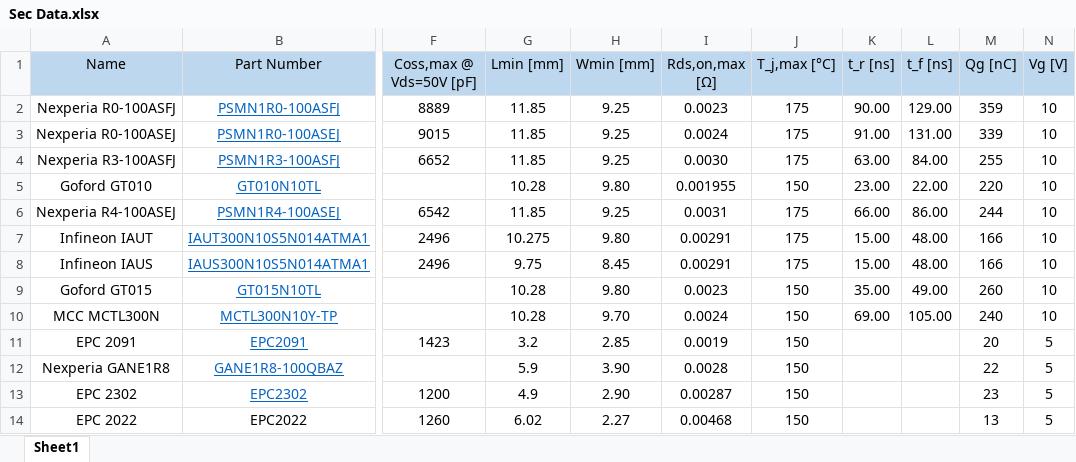
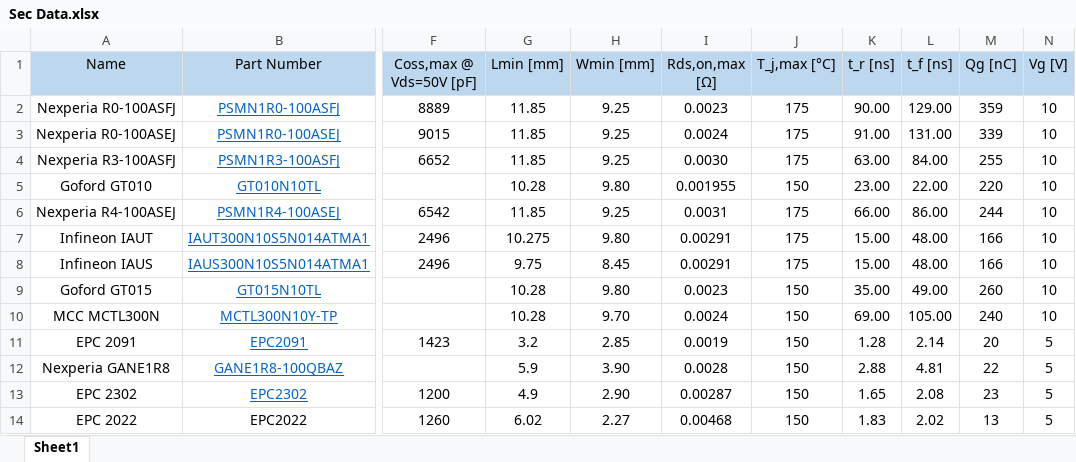
Before and after one commit to juliaestrin/multi-level-multi-track-optimization, an Excel workbook: Switch Functions/Sec Data.xlsx, sheet Sheet1, drawn as a sheet; only a part is shown, gaps mark what is left out; values as stored, in another font and other column widths than the file's, no borders; the diff names each change by its address in the sheet, - before the commit and + after, or states it on an @@ line.

```diff
--- a/Switch Functions/Sec Data.xlsx (sheet Sheet1)
+++ b/Switch Functions/Sec Data.xlsx (sheet Sheet1)
-K11 (t_r [ns]): (empty)
+K11 (t_r [ns]): 1.28
-L11 (t_f [ns]): (empty)
+L11 (t_f [ns]): 2.14
-K12 (t_r [ns]): (empty)
+K12 (t_r [ns]): 2.88
-L12 (t_f [ns]): (empty)
+L12 (t_f [ns]): 4.81
-K13 (t_r [ns]): (empty)
+K13 (t_r [ns]): 1.65
-L13 (t_f [ns]): (empty)
+L13 (t_f [ns]): 2.08
-K14 (t_r [ns]): (empty)
+K14 (t_r [ns]): 1.83
-L14 (t_f [ns]): (empty)
+L14 (t_f [ns]): 2.02
```
Also changed, not shown: Switch Functions/GaN Data tf.xlsx, 4 other files.
